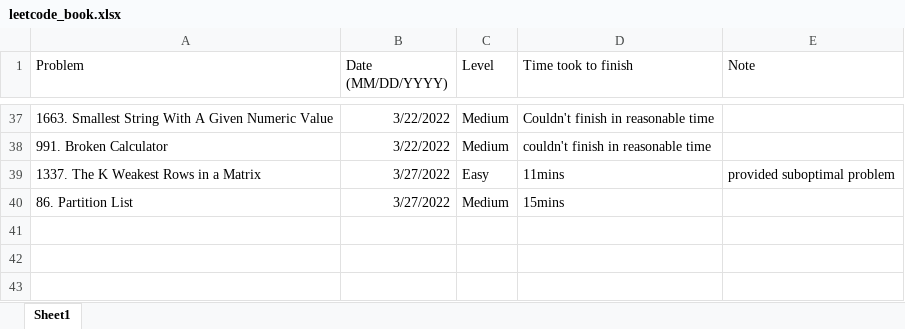
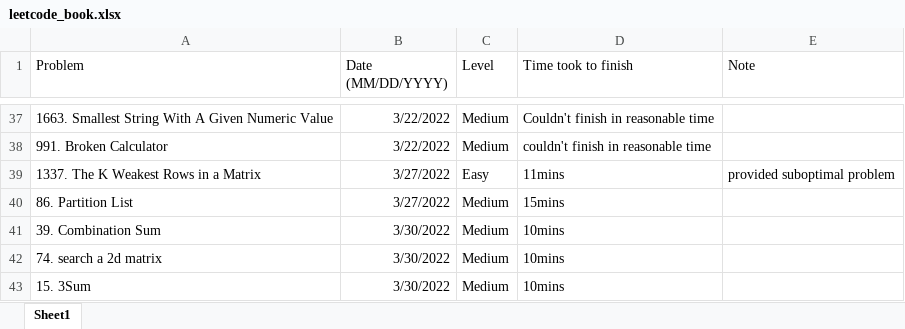
Before and after one commit to JohnPHK/Leetcode, an Excel workbook: leetcode_book.xlsx, sheet Sheet1, drawn as a sheet; only a part is shown, gaps mark what is left out; values as stored, in another font and other column widths than the file's, no borders; the diff names each change by its address in the sheet, - before the commit and + after, or states it on an @@ line.

Commit message:
daily practice

```diff
--- a/leetcode_book.xlsx (sheet Sheet1)
+++ b/leetcode_book.xlsx (sheet Sheet1)
+row 41: 39. Combination Sum | 3/30/2022 | Medium | 10mins
+row 42: 74. search a 2d matrix | 3/30/2022 | Medium | 10mins
+row 43: 15. 3Sum | 3/30/2022 | Medium | 10mins
```
